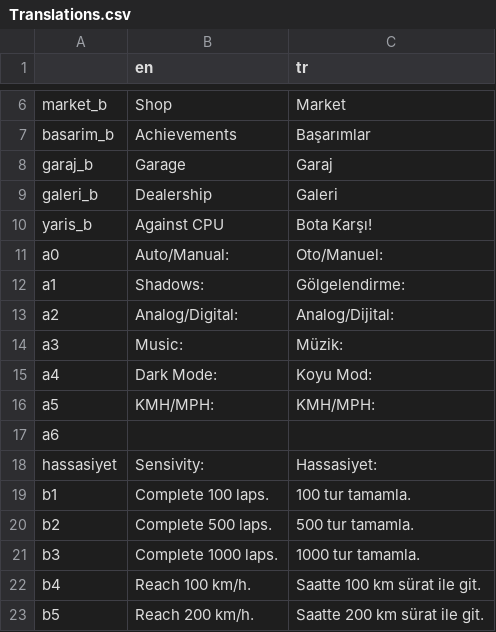
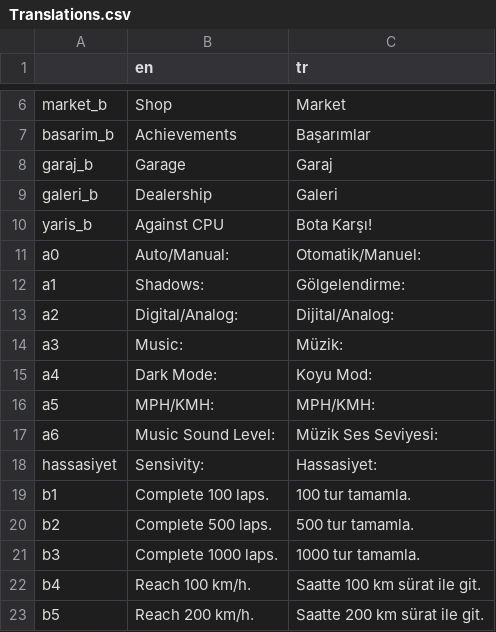
Before and after one commit to enfyna/AndroidYarisOyunum, a CSV file: src/Translations/Translations.csv, drawn as a sheet; only a part is shown, gaps mark what is left out.

```diff
--- a/src/Translations/Translations.csv
+++ b/src/Translations/Translations.csv
@@ -10,9 +10,9 @@ galeri_b,             Dealership,          Galeri
 yaris_b,              Against CPU,              Bota Karşı!
-a0,Auto/Manual:,Oto/Manuel:
+a0,Auto/Manual:,Otomatik/Manuel:
 a1,Shadows:,Gölgelendirme:
-a2,Analog/Digital:,Analog/Dijital:
+a2,Digital/Analog:,Dijital/Analog:
 a3,Music:,Müzik:
 a4,Dark Mode:,Koyu Mod:
-a5,KMH/MPH:,KMH/MPH:
-a6,,
+a5,MPH/KMH:,MPH/KMH:
+a6,Music Sound Level:,Müzik Ses Seviyesi:
 hassasiyet,Sensivity:,Hassasiyet:
```
Also changed, not shown: 48 other files.
